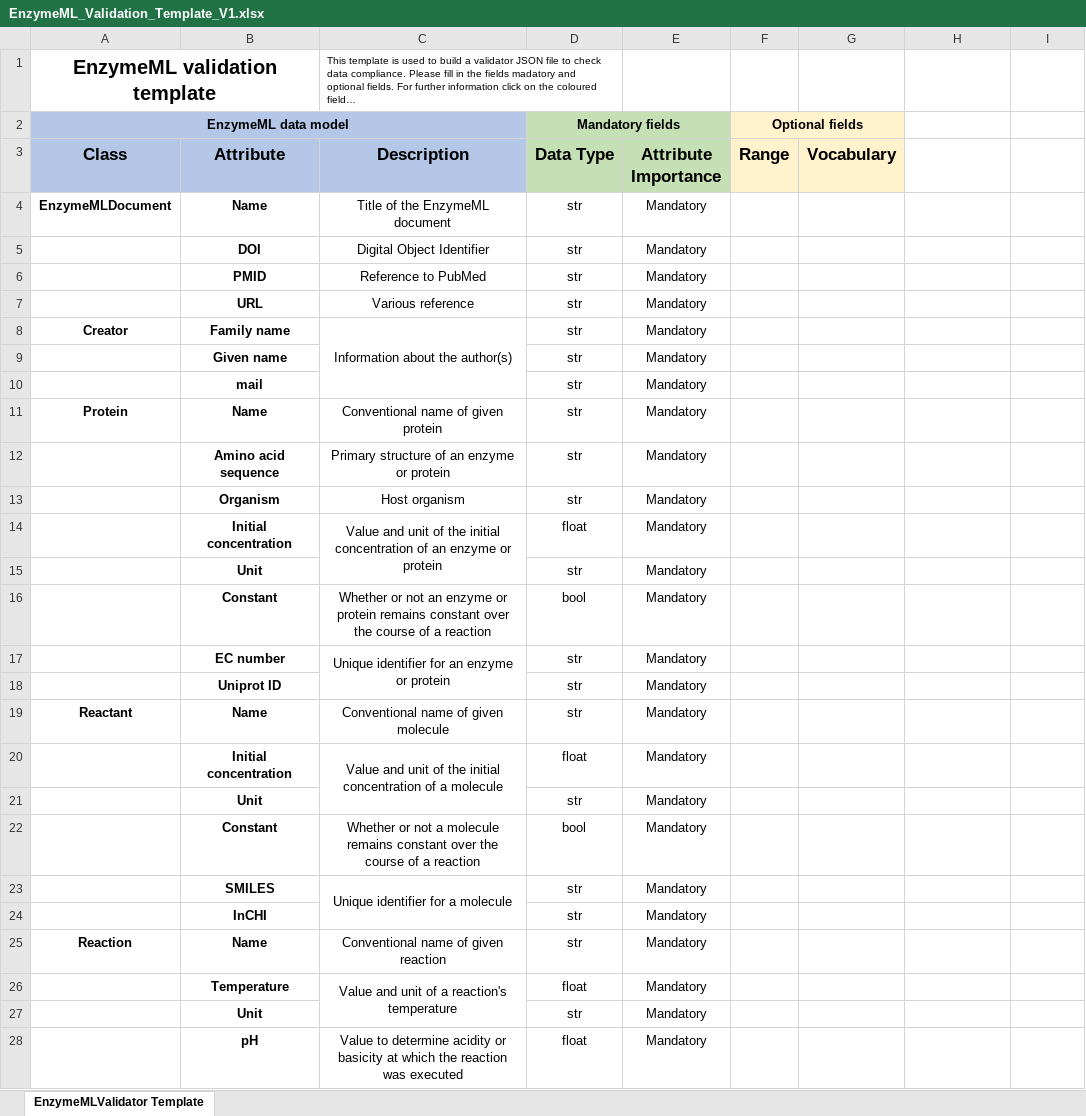
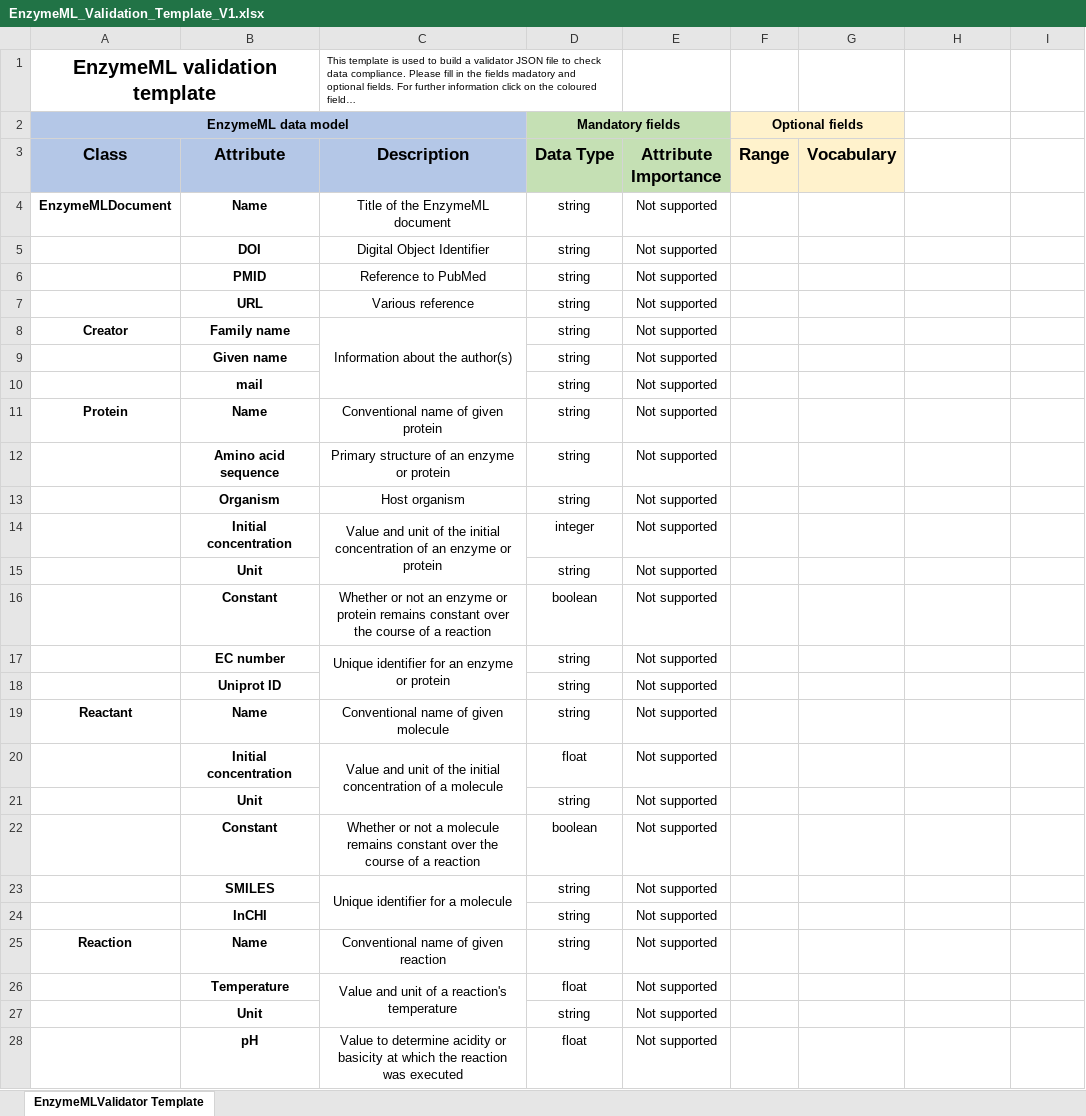
Before and after one commit to EnzymeML/PyEnzyme, an Excel workbook: pyenzyme/Examples/Validator/EnzymeML_Validation_Template_V1.xlsx, sheet EnzymeMLValidator Template, drawn as a sheet; only a part is shown; long unchanged cells end in …; values as stored, in another font and other column widths than the file's, no borders; the diff covers the shown part only; the diff names each change by its address in the sheet, - before the commit and + after, or states it on an @@ line.

```diff
--- a/pyenzyme/Examples/Validator/EnzymeML_Validation_Template_V1.xlsx (sheet EnzymeMLValidator Template)
+++ b/pyenzyme/Examples/Validator/EnzymeML_Validation_Template_V1.xlsx (sheet EnzymeMLValidator Template)
-D4:D13 (Data Type): str
+D4:D13 (Data Type): string
-E4:E28 (Attribute Importance): Mandatory
+E4:E28 (Attribute Importance): Not supported
-D14 (Data Type): float
+D14 (Data Type): integer
-D15 (Data Type): str
+D15 (Data Type): string
-D16 (Data Type): bool
+D16 (Data Type): boolean
-D17:D19 (Data Type): str
+D17:D19 (Data Type): string
-D21 (Data Type): str
+D21 (Data Type): string
-D22 (Data Type): bool
+D22 (Data Type): boolean
-D23:D25 (Data Type): str
+D23:D25 (Data Type): string
-D27 (Data Type): str
+D27 (Data Type): string
```
Also changed, not shown: 18 edited cells elsewhere in this sheet, 8 other files.
